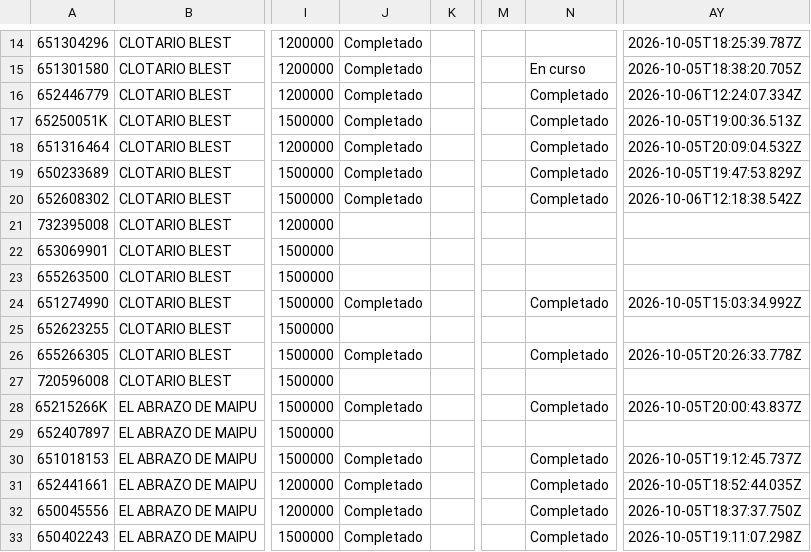
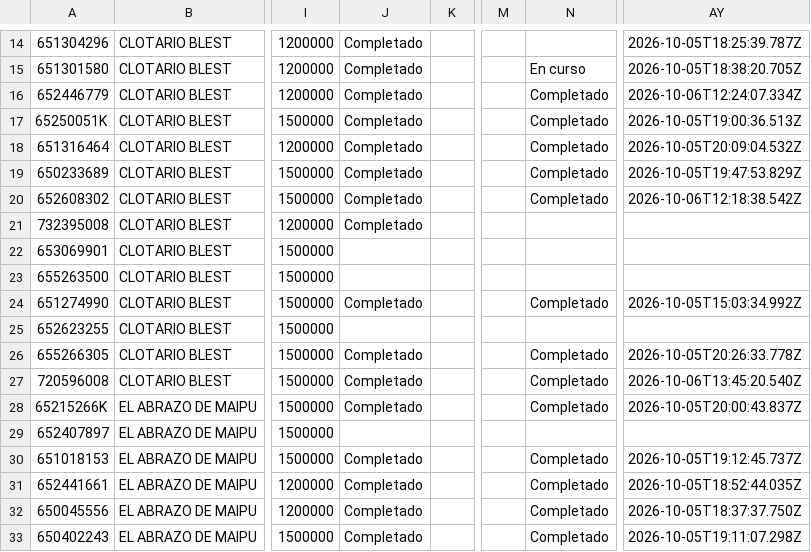
Before and after one commit to juliansuy/seguimientotubarriomasseguro, a CSV file: datos-proyectos.csv, drawn as a sheet; only a part is shown, gaps mark what is left out; the diff names each change by its address in the sheet, - before the commit and + after, or states it on an @@ line.

Commit message:
Sincronización automática 2026-10-06T13:48:01.492Z

```diff
--- a/datos-proyectos.csv
+++ b/datos-proyectos.csv
-J21: (empty)
+J21: Completado
-J27: (empty)
+J27: Completado
-N27: (empty)
+N27: Completado
-AY27: (empty)
+AY27: 2026-10-06T13:45:20.540Z
```
